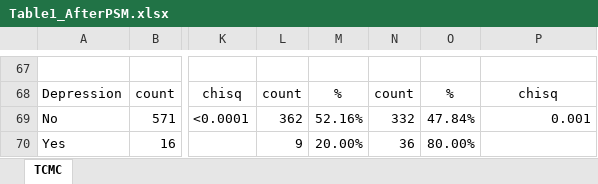
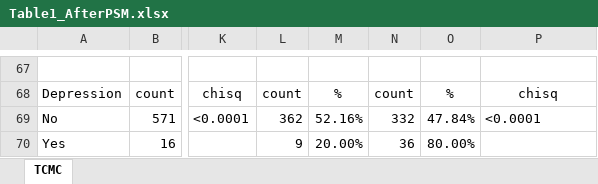
Before and after one commit to chen33001/LS305, an Excel workbook: Table1_AfterPSM.xlsx, sheet TCMC, drawn as a sheet; only a part is shown, gaps mark what is left out; values as stored, in another font and other column widths than the file's, no borders; charts and pictures not drawn; the diff covers the shown part only; the diff names each change by its address in the sheet, - before the commit and + after, or states it on an @@ line.

```diff
--- a/Table1_AfterPSM.xlsx (sheet TCMC)
+++ b/Table1_AfterPSM.xlsx (sheet TCMC)
-P69: 0.001
+P69: <0.0001
-P69 alignment: right
+P69 alignment: left
```
Also changed, not shown: 17 edited cells elsewhere in this sheet.
